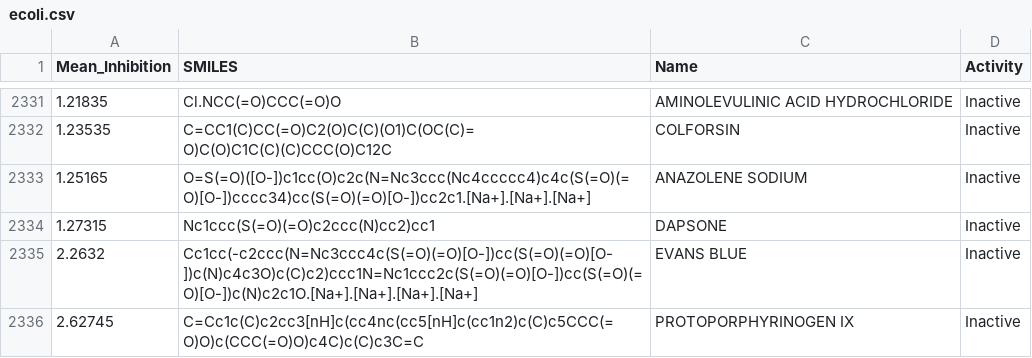
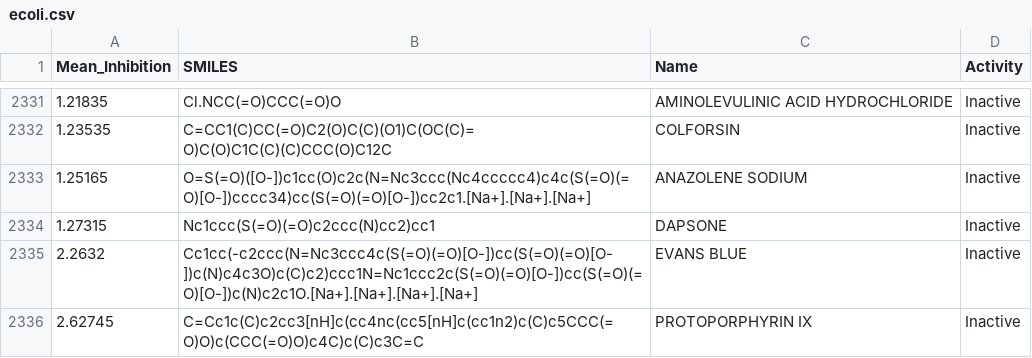
Before and after one commit to yangkevin2/coronavirus_data, a CSV file: raw_data/ecoli.csv, drawn as a sheet; only a part is shown, gaps mark what is left out.

```diff
--- a/raw_data/ecoli.csv
+++ b/raw_data/ecoli.csv
@@ -2335,2 +2335,2 @@
 2.2632,Cc1cc(-c2ccc(N=Nc3ccc4c(S(=O)(=O)[O-])cc(S(=O)(=O)[O-])c(N)c4c3O)c(C)c2)ccc1N=Nc1ccc2c(S(=O)(=O)[O-])cc(S(=O)(=O)[O-])c(N)c2c1O.[Na+].[Na+].[Na+].[Na+],EVANS BLUE,Inactive
-2.62745,C=Cc1c(C)c2cc3[nH]c(cc4nc(cc5[nH]c(cc1n2)c(C)c5CCC(=O)O)c(CCC(=O)O)c4C)c(C)c3C=C,PROTOPORPHYRINOGEN IX,Inactive
+2.62745,C=Cc1c(C)c2cc3[nH]c(cc4nc(cc5[nH]c(cc1n2)c(C)c5CCC(=O)O)c(CCC(=O)O)c4C)c(C)c3C=C,PROTOPORPHYRIN IX,Inactive
```
Also changed, not shown: 4 other files.
